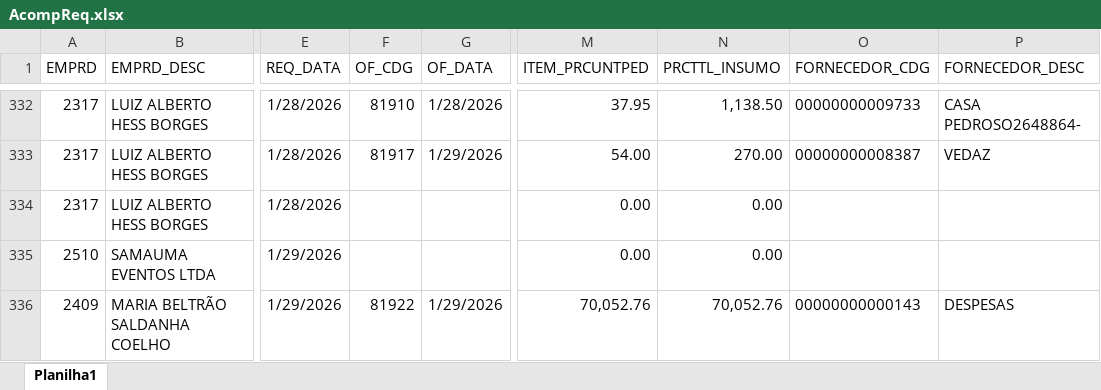
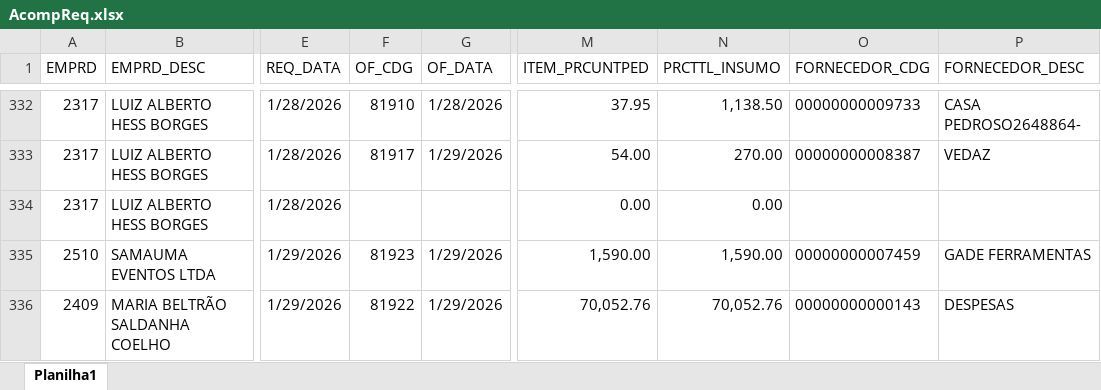
Before and after one commit to Mgiglio98/acompanhamento-requisicoes, an Excel workbook: AcompReq.xlsx, sheet Planilha1, drawn as a sheet; only a part is shown, gaps mark what is left out; values as stored, in another font and other column widths than the file's, no borders; the diff names each change by its address in the sheet, - before the commit and + after, or states it on an @@ line.

Commit message:
Add files via upload

```diff
--- a/AcompReq.xlsx (sheet Planilha1)
+++ b/AcompReq.xlsx (sheet Planilha1)
-F335 (OF_CDG): (empty)
+F335 (OF_CDG): 81923
-G335 (OF_DATA): (empty)
+G335 (OF_DATA): 1/29/2026
-M335 (ITEM_PRCUNTPED): 0.00
+M335 (ITEM_PRCUNTPED): 1,590.00
-N335 (PRCTTL_INSUMO): 0.00
+N335 (PRCTTL_INSUMO): 1,590.00
-O335 (FORNECEDOR_CDG): (empty)
+O335 (FORNECEDOR_CDG): 00000000007459
-P335 (FORNECEDOR_DESC): (empty)
+P335 (FORNECEDOR_DESC): GADE FERRAMENTAS
```
